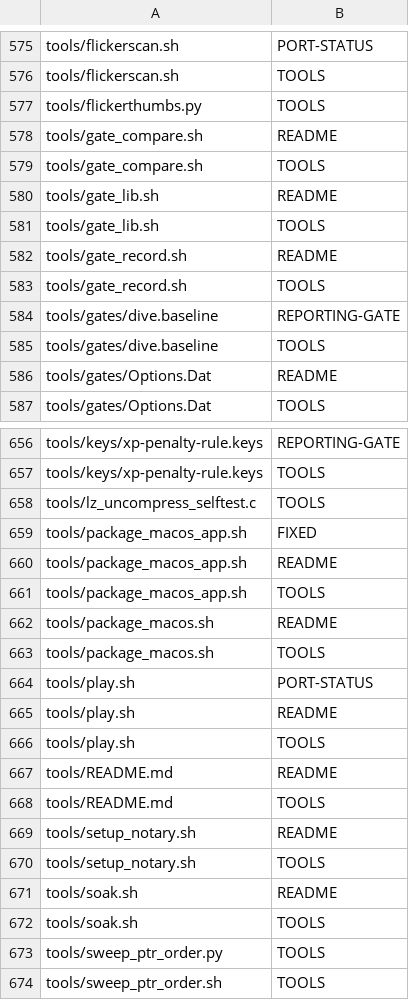
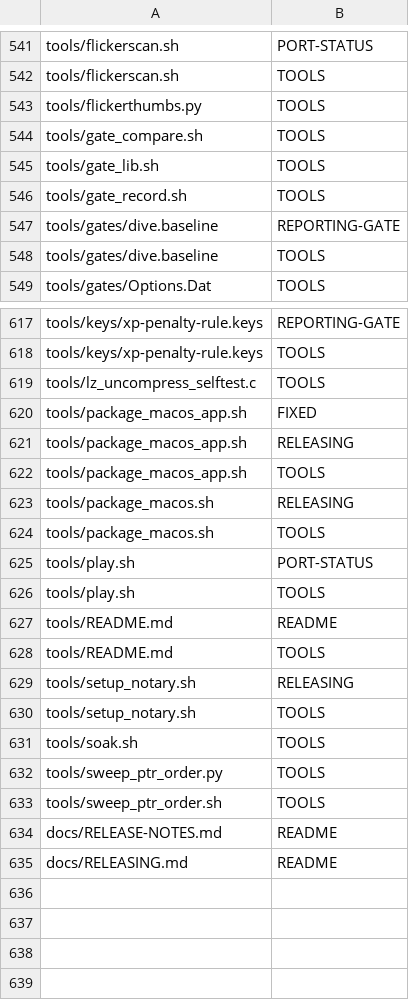
Before and after one commit to networkingguru/incursion-roguelike, a TSV file: docs/doc-deps.tsv, drawn as a sheet; only a part is shown, gaps mark what is left out; the diff covers the shown part only.

```diff
--- a/docs/doc-deps.tsv
+++ b/docs/doc-deps.tsv
@@ -577,7 +543,4 @@ tools/flickerscan.sh	TOOLS
 tools/flickerthumbs.py	TOOLS
-tools/gate_compare.sh	README
 tools/gate_compare.sh	TOOLS
-tools/gate_lib.sh	README
 tools/gate_lib.sh	TOOLS
-tools/gate_record.sh	README
 tools/gate_record.sh	TOOLS
@@ -585,3 +548,2 @@ tools/gates/dive.baseline	REPORTING-GATE
 tools/gates/dive.baseline	TOOLS
-tools/gates/Options.Dat	README
 tools/gates/Options.Dat	TOOLS
@@ -659,8 +620,7 @@ tools/lz_uncompress_selftest.c	TOOLS
 tools/package_macos_app.sh	FIXED
-tools/package_macos_app.sh	README
+tools/package_macos_app.sh	RELEASING
 tools/package_macos_app.sh	TOOLS
-tools/package_macos.sh	README
+tools/package_macos.sh	RELEASING
 tools/package_macos.sh	TOOLS
 tools/play.sh	PORT-STATUS
-tools/play.sh	README
 tools/play.sh	TOOLS
@@ -668,5 +628,4 @@ tools/README.md	README
 tools/README.md	TOOLS
-tools/setup_notary.sh	README
+tools/setup_notary.sh	RELEASING
 tools/setup_notary.sh	TOOLS
-tools/soak.sh	README
 tools/soak.sh	TOOLS
@@ -674 +633,3 @@ tools/sweep_ptr_order.py	TOOLS
 tools/sweep_ptr_order.sh	TOOLS
+docs/RELEASE-NOTES.md	README
+docs/RELEASING.md	README
```
Also changed, not shown: 35 removed rows and 3 edited cells elsewhere in this file, 7 other files.
